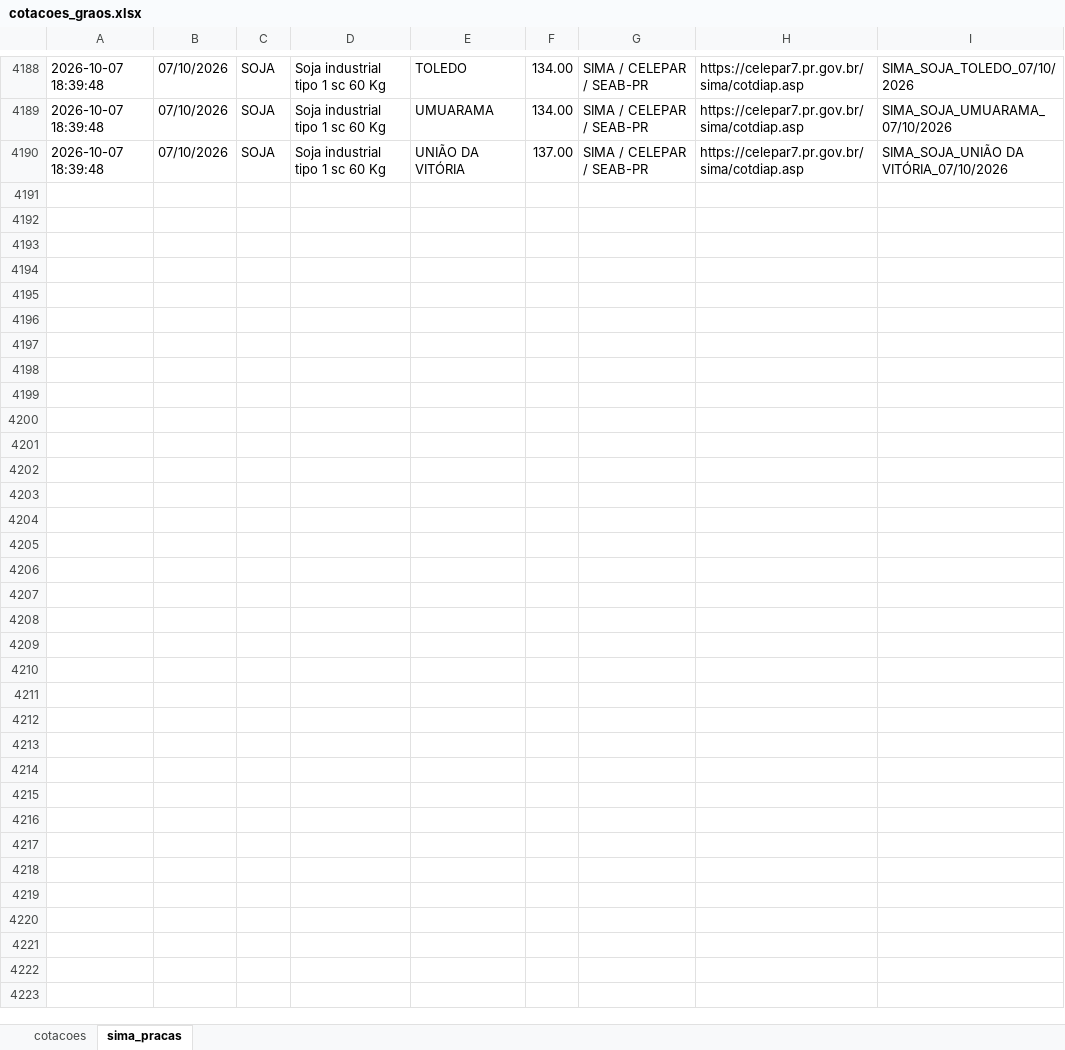
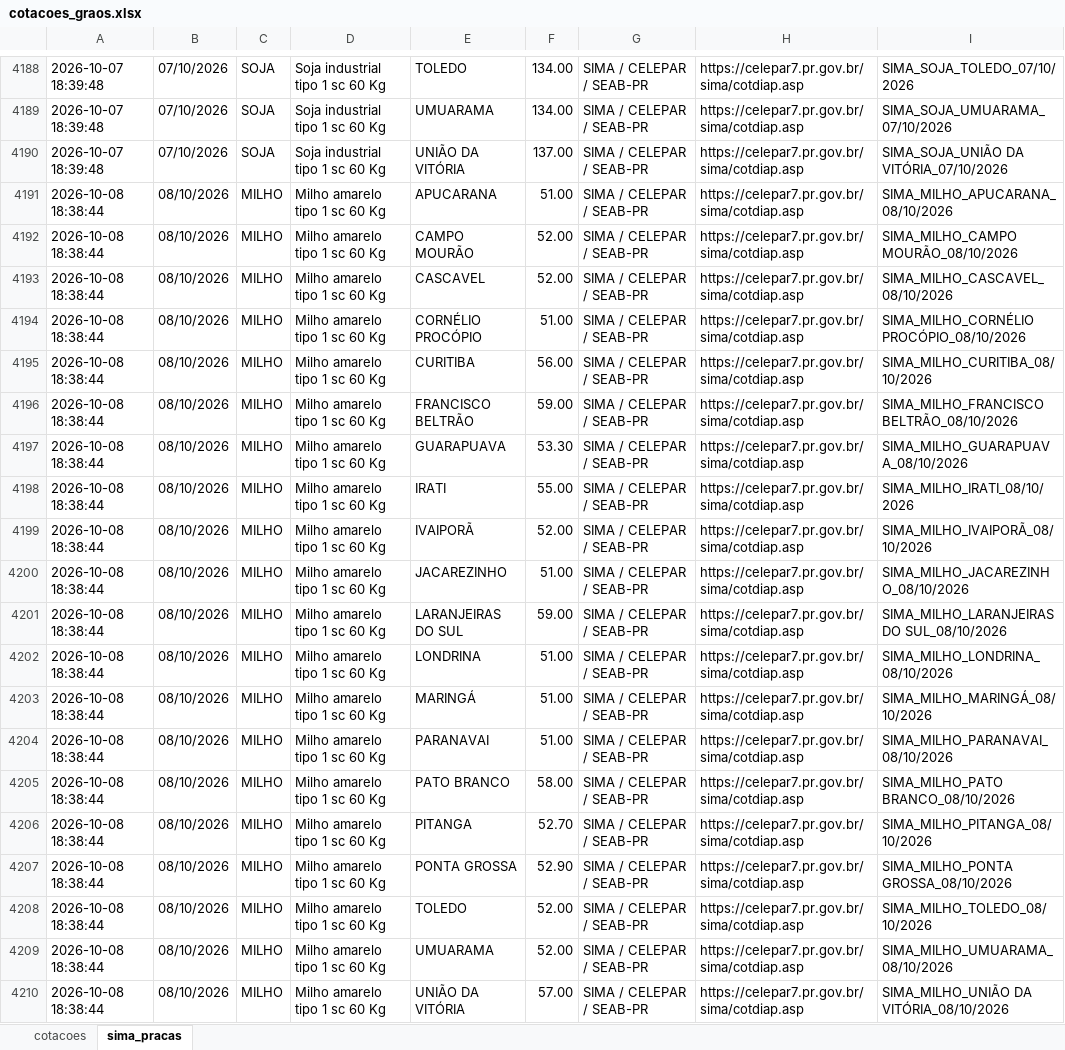
Before and after one commit to agrohara/cotacao-milho-b3, an Excel workbook: cotacoes_graos.xlsx, sheet sima_pracas, drawn as a sheet; only a part is shown, gaps mark what is left out; values as stored, in another font and other column widths than the file's, no borders; table styles not drawn; the diff covers the shown part only; the diff names each change by its address in the sheet, - before the commit and + after, or states it on an @@ line.

```diff
--- a/cotacoes_graos.xlsx (sheet sima_pracas)
+++ b/cotacoes_graos.xlsx (sheet sima_pracas)
+row 4191: 2026-10-08 18:38:44 | 08/10/2026 | MILHO | Milho amarelo tipo 1 sc 60 Kg | APUCARANA | 51.00 | SIMA / CELEPAR / SEAB-PR | https://celepar7.pr.gov.br/sima/cotdiap.asp | SIMA_MILHO_APUCARANA_08/10/2026
+row 4192: 2026-10-08 18:38:44 | 08/10/2026 | MILHO | Milho amarelo tipo 1 sc 60 Kg | CAMPO MOURÃO | 52.00 | SIMA / CELEPAR / SEAB-PR | https://celepar7.pr.gov.br/sima/cotdiap.asp | SIMA_MILHO_CAMPO MOURÃO_08/10/2026
+row 4193: 2026-10-08 18:38:44 | 08/10/2026 | MILHO | Milho amarelo tipo 1 sc 60 Kg | CASCAVEL | 52.00 | SIMA / CELEPAR / SEAB-PR | https://celepar7.pr.gov.br/sima/cotdiap.asp | SIMA_MILHO_CASCAVEL_08/10/2026
+row 4194: 2026-10-08 18:38:44 | 08/10/2026 | MILHO | Milho amarelo tipo 1 sc 60 Kg | CORNÉLIO PROCÓPIO | 51.00 | SIMA / CELEPAR / SEAB-PR | https://celepar7.pr.gov.br/sima/cotdiap.asp | SIMA_MILHO_CORNÉLIO PROCÓPIO_08/10/2026
+row 4195: 2026-10-08 18:38:44 | 08/10/2026 | MILHO | Milho amarelo tipo 1 sc 60 Kg | CURITIBA | 56.00 | SIMA / CELEPAR / SEAB-PR | https://celepar7.pr.gov.br/sima/cotdiap.asp | SIMA_MILHO_CURITIBA_08/10/2026
+row 4196: 2026-10-08 18:38:44 | 08/10/2026 | MILHO | Milho amarelo tipo 1 sc 60 Kg | FRANCISCO BELTRÃO | 59.00 | SIMA / CELEPAR / SEAB-PR | https://celepar7.pr.gov.br/sima/cotdiap.asp | SIMA_MILHO_FRANCISCO BELTRÃO_08/10/2026
+row 4197: 2026-10-08 18:38:44 | 08/10/2026 | MILHO | Milho amarelo tipo 1 sc 60 Kg | GUARAPUAVA | 53.30 | SIMA / CELEPAR / SEAB-PR | https://celepar7.pr.gov.br/sima/cotdiap.asp | SIMA_MILHO_GUARAPUAVA_08/10/2026
+row 4198: 2026-10-08 18:38:44 | 08/10/2026 | MILHO | Milho amarelo tipo 1 sc 60 Kg | IRATI | 55.00 | SIMA / CELEPAR / SEAB-PR | https://celepar7.pr.gov.br/sima/cotdiap.asp | SIMA_MILHO_IRATI_08/10/2026
+row 4199: 2026-10-08 18:38:44 | 08/10/2026 | MILHO | Milho amarelo tipo 1 sc 60 Kg | IVAIPORÃ | 52.00 | SIMA / CELEPAR / SEAB-PR | https://celepar7.pr.gov.br/sima/cotdiap.asp | SIMA_MILHO_IVAIPORÃ_08/10/2026
+row 4200: 2026-10-08 18:38:44 | 08/10/2026 | MILHO | Milho amarelo tipo 1 sc 60 Kg | JACAREZINHO | 51.00 | SIMA / CELEPAR / SEAB-PR | https://celepar7.pr.gov.br/sima/cotdiap.asp | SIMA_MILHO_JACAREZINHO_08/10/2026
+row 4201: 2026-10-08 18:38:44 | 08/10/2026 | MILHO | Milho amarelo tipo 1 sc 60 Kg | LARANJEIRAS DO SUL | 59.00 | SIMA / CELEPAR / SEAB-PR | https://celepar7.pr.gov.br/sima/cotdiap.asp | SIMA_MILHO_LARANJEIRAS DO SUL_08/10/2026
+row 4202: 2026-10-08 18:38:44 | 08/10/2026 | MILHO | Milho amarelo tipo 1 sc 60 Kg | LONDRINA | 51.00 | SIMA / CELEPAR / SEAB-PR | https://celepar7.pr.gov.br/sima/cotdiap.asp | SIMA_MILHO_LONDRINA_08/10/2026
+row 4203: 2026-10-08 18:38:44 | 08/10/2026 | MILHO | Milho amarelo tipo 1 sc 60 Kg | MARINGÁ | 51.00 | SIMA / CELEPAR / SEAB-PR | https://celepar7.pr.gov.br/sima/cotdiap.asp | SIMA_MILHO_MARINGÁ_08/10/2026
+row 4204: 2026-10-08 18:38:44 | 08/10/2026 | MILHO | Milho amarelo tipo 1 sc 60 Kg | PARANAVAI | 51.00 | SIMA / CELEPAR / SEAB-PR | https://celepar7.pr.gov.br/sima/cotdiap.asp | SIMA_MILHO_PARANAVAI_08/10/2026
+row 4205: 2026-10-08 18:38:44 | 08/10/2026 | MILHO | Milho amarelo tipo 1 sc 60 Kg | PATO BRANCO | 58.00 | SIMA / CELEPAR / SEAB-PR | https://celepar7.pr.gov.br/sima/cotdiap.asp | SIMA_MILHO_PATO BRANCO_08/10/2026
+row 4206: 2026-10-08 18:38:44 | 08/10/2026 | MILHO | Milho amarelo tipo 1 sc 60 Kg | PITANGA | 52.70 | SIMA / CELEPAR / SEAB-PR | https://celepar7.pr.gov.br/sima/cotdiap.asp | SIMA_MILHO_PITANGA_08/10/2026
+row 4207: 2026-10-08 18:38:44 | 08/10/2026 | MILHO | Milho amarelo tipo 1 sc 60 Kg | PONTA GROSSA | 52.90 | SIMA / CELEPAR / SEAB-PR | https://celepar7.pr.gov.br/sima/cotdiap.asp | SIMA_MILHO_PONTA GROSSA_08/10/2026
+row 4208: 2026-10-08 18:38:44 | 08/10/2026 | MILHO | Milho amarelo tipo 1 sc 60 Kg | TOLEDO | 52.00 | SIMA / CELEPAR / SEAB-PR | https://celepar7.pr.gov.br/sima/cotdiap.asp | SIMA_MILHO_TOLEDO_08/10/2026
+row 4209: 2026-10-08 18:38:44 | 08/10/2026 | MILHO | Milho amarelo tipo 1 sc 60 Kg | UMUARAMA | 52.00 | SIMA / CELEPAR / SEAB-PR | https://celepar7.pr.gov.br/sima/cotdiap.asp | SIMA_MILHO_UMUARAMA_08/10/2026
+row 4210: 2026-10-08 18:38:44 | 08/10/2026 | MILHO | Milho amarelo tipo 1 sc 60 Kg | UNIÃO DA VITÓRIA | 57.00 | SIMA / CELEPAR / SEAB-PR | https://celepar7.pr.gov.br/sima/cotdiap.asp | SIMA_MILHO_UNIÃO DA VITÓRIA_08/10/2026
```
Also changed, not shown: 20 added rows elsewhere in this sheet.
